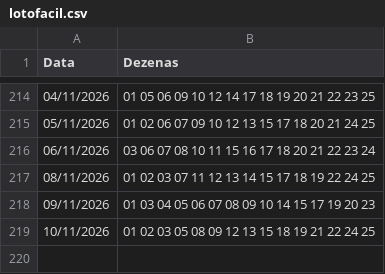
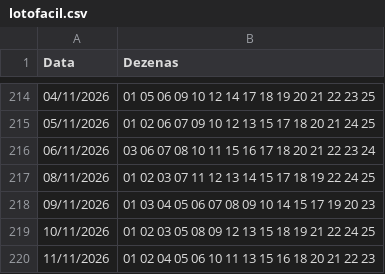
Before and after one commit to gustavosesso/lotofacil-registro-auto, a CSV file: lotofacil.csv, drawn as a sheet; only a part is shown, gaps mark what is left out.

```diff
--- a/lotofacil.csv
+++ b/lotofacil.csv
@@ -219 +219,2 @@ Data,Dezenas
 10/11/2026,01 02 03 05 08 09 12 13 15 18 19 21 22 24 25
+11/11/2026,01 02 04 05 06 10 11 13 15 16 18 20 21 22 23
```
